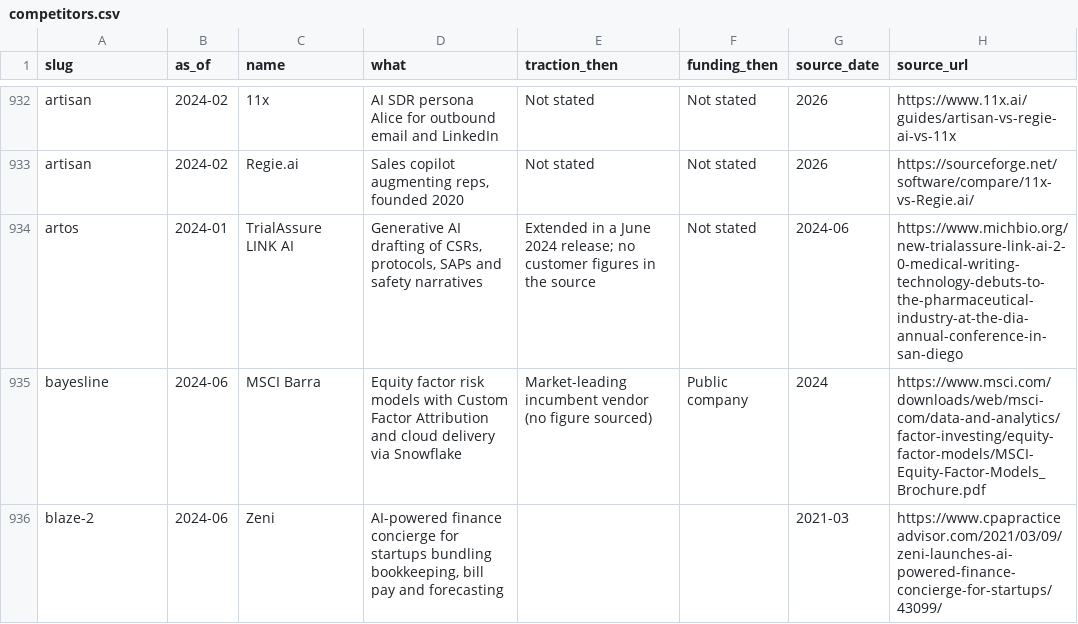
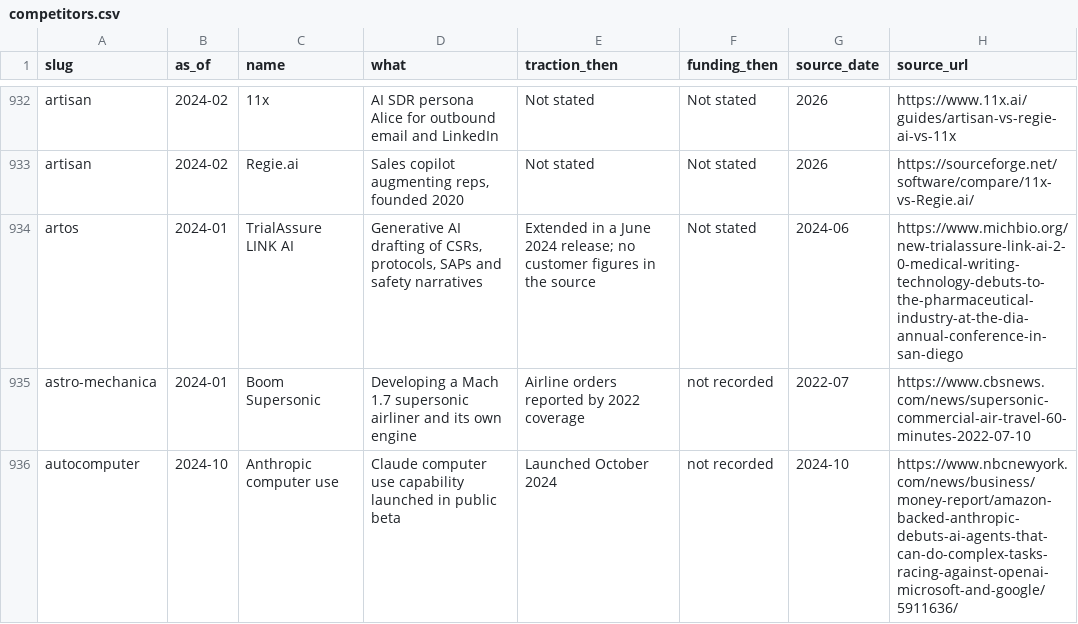
Before and after one commit to edison16a/yc-startup-life, a CSV file: data/competitors.csv, drawn as a sheet; only a part is shown, gaps mark what is left out; the shorter side is filled out with more unchanged rows; the diff covers the shown part only; the diff names each change by its address in the sheet, - before the commit and + after, or states it on an @@ line.

```diff
--- a/data/competitors.csv
+++ b/data/competitors.csv
+row 935: astro-mechanica | 2024-01 | Boom Supersonic | Developing a Mach 1.7 supersonic airliner and its own engine | Airline orders reported by 2022 coverage | not recorded | 2022-07 | https://www.cbsnews.com/news/supersonic-commercial-air-travel-60-minutes-2022-07-10
+row 936: autocomputer | 2024-10 | Anthropic computer use | Claude computer use capability launched in public beta | Launched October 2024 | not recorded | 2024-10 | https://www.nbcnewyork.com/news/business/money-report/amazon-backed-anthropic-debuts-ai-agents-that-can-do-complex-tasks-racing-against-openai-microsoft-and-google/5911636/
```
Also changed, not shown: 6 added rows elsewhere in this file, data/founders.csv, data/rounds.csv, 22 other files.
